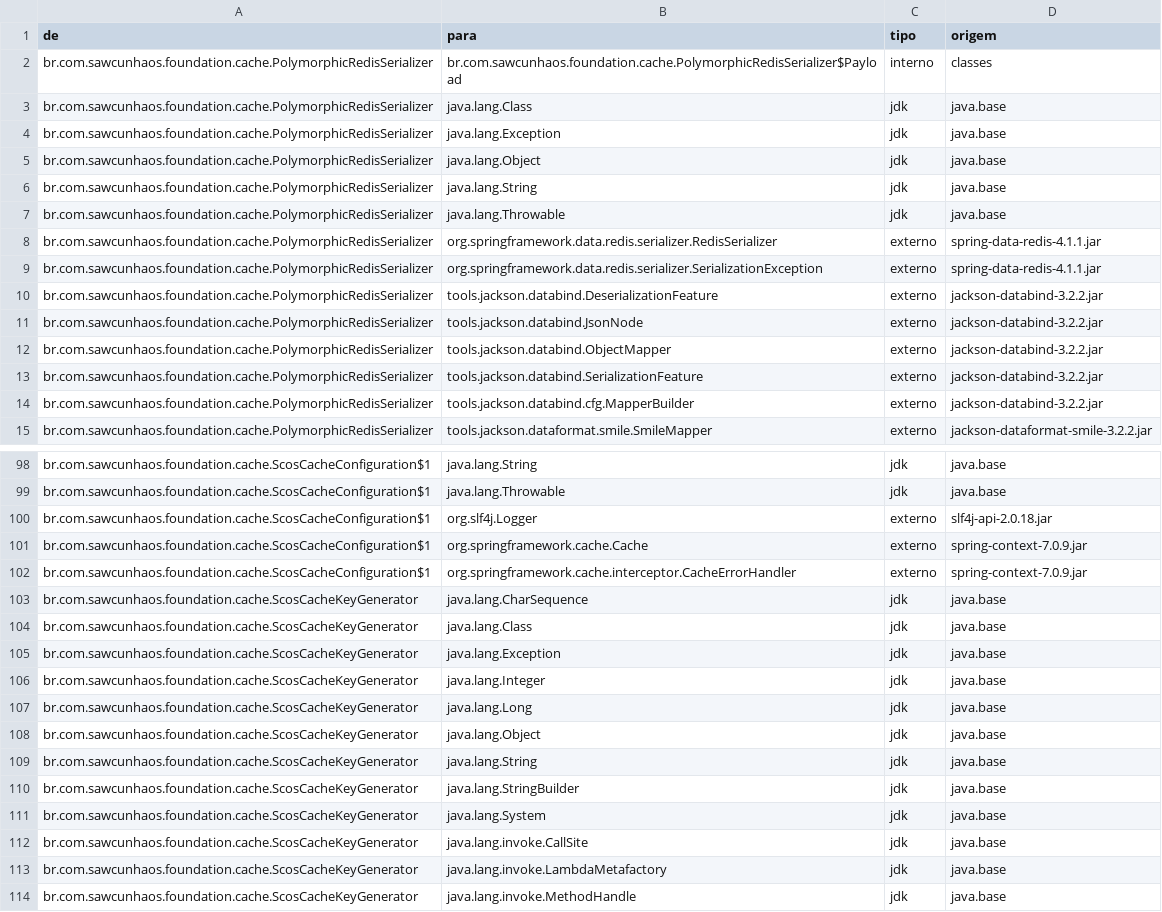
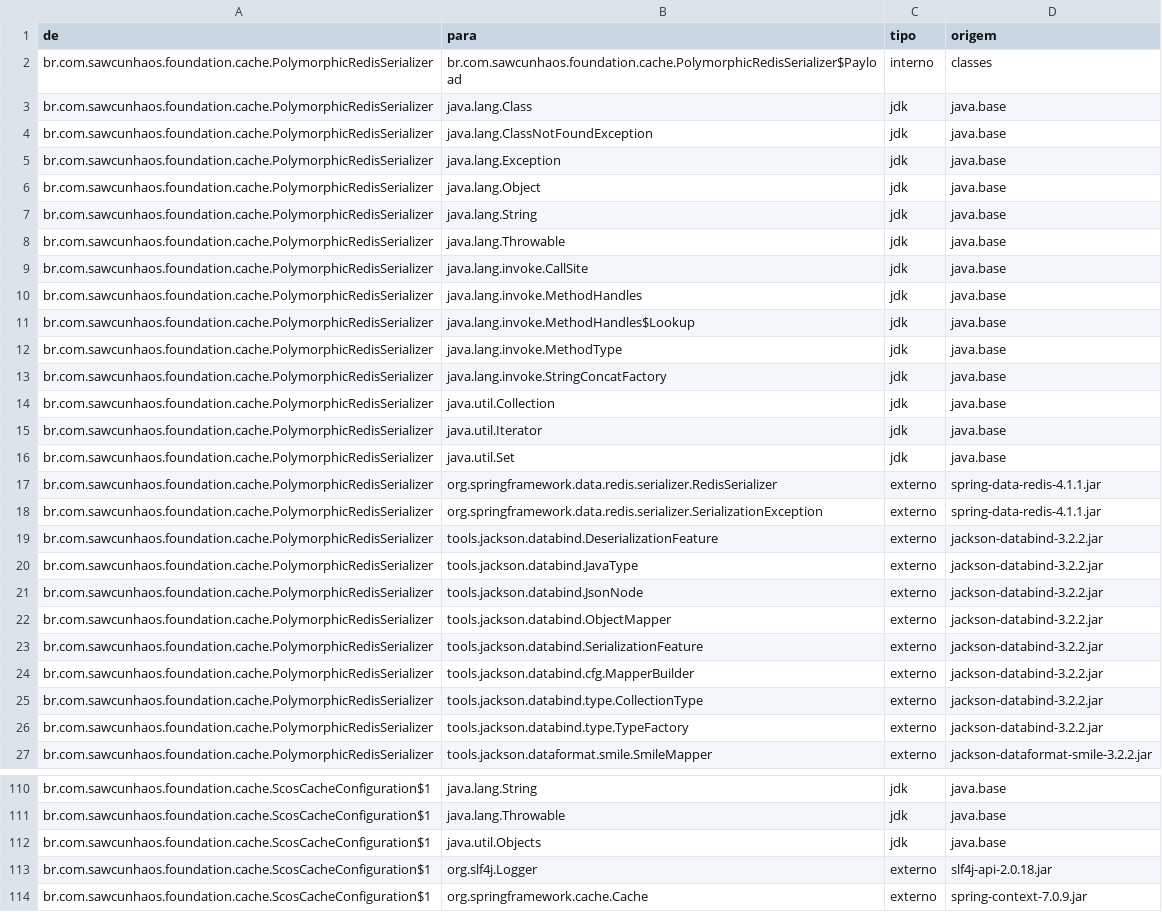
Before and after one commit to SawCunhaOS/SawCunhaOS-Foundation, a TSV file: .scos-map/facts/cache/bytecode_edges.tsv, drawn as a sheet; only a part is shown, gaps mark what is left out; the shorter side is filled out with more unchanged rows; the diff names each change by its address in the sheet, - before the commit and + after, or states it on an @@ line.

```diff
--- a/.scos-map/facts/cache/bytecode_edges.tsv
+++ b/.scos-map/facts/cache/bytecode_edges.tsv
+row 4: br.com.sawcunhaos.foundation.cache.PolymorphicRedisSerializer | java.lang.ClassNotFoundException | jdk | java.base
+row 9: br.com.sawcunhaos.foundation.cache.PolymorphicRedisSerializer | java.lang.invoke.CallSite | jdk | java.base
+row 10: br.com.sawcunhaos.foundation.cache.PolymorphicRedisSerializer | java.lang.invoke.MethodHandles | jdk | java.base
+row 11: br.com.sawcunhaos.foundation.cache.PolymorphicRedisSerializer | java.lang.invoke.MethodHandles$Lookup | jdk | java.base
+row 12: br.com.sawcunhaos.foundation.cache.PolymorphicRedisSerializer | java.lang.invoke.MethodType | jdk | java.base
+row 13: br.com.sawcunhaos.foundation.cache.PolymorphicRedisSerializer | java.lang.invoke.StringConcatFactory | jdk | java.base
+row 14: br.com.sawcunhaos.foundation.cache.PolymorphicRedisSerializer | java.util.Collection | jdk | java.base
+row 15: br.com.sawcunhaos.foundation.cache.PolymorphicRedisSerializer | java.util.Iterator | jdk | java.base
+row 16: br.com.sawcunhaos.foundation.cache.PolymorphicRedisSerializer | java.util.Set | jdk | java.base
+row 20: br.com.sawcunhaos.foundation.cache.PolymorphicRedisSerializer | tools.jackson.databind.JavaType | externo | jackson-databind-3.2.2.jar
+row 25: br.com.sawcunhaos.foundation.cache.PolymorphicRedisSerializer | tools.jackson.databind.type.CollectionType | externo | jackson-databind-3.2.2.jar
+row 26: br.com.sawcunhaos.foundation.cache.PolymorphicRedisSerializer | tools.jackson.databind.type.TypeFactory | externo | jackson-databind-3.2.2.jar
+row 112: br.com.sawcunhaos.foundation.cache.ScosCacheConfiguration$1 | java.util.Objects | jdk | java.base
```
Also changed, not shown: .scos-map/facts/jdempotent/bytecode_edges.tsv, .scos-map/facts/jdempotent/tests.tsv, 26 other files.
